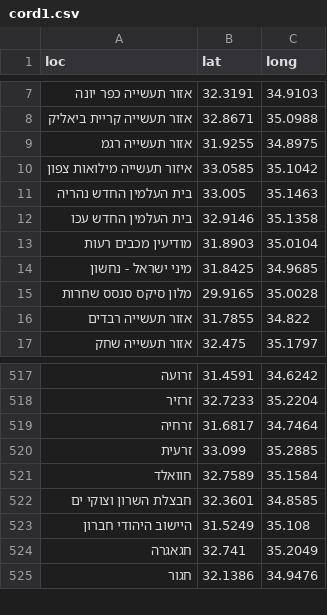
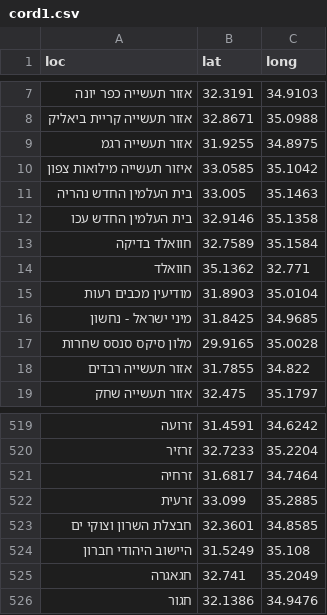
Before and after one commit to StormYoutube1/twiks, a CSV file: cord1.csv, drawn as a sheet; only a part is shown, gaps mark what is left out; removed rows and columns are numbered as before the commit, all else as after; the diff names each change by its address in the sheet, - before the commit and + after, or states it on an @@ line.

Commit message:
Update cord1.csv

```diff
--- a/cord1.csv
+++ b/cord1.csv
+row 13: חוואלד בדיקה | 32.7589 | 35.1584
+row 14: חוואלד | 35.1362 | 32.771
-row 521: חוואלד | 32.7589 | 35.1584
```
